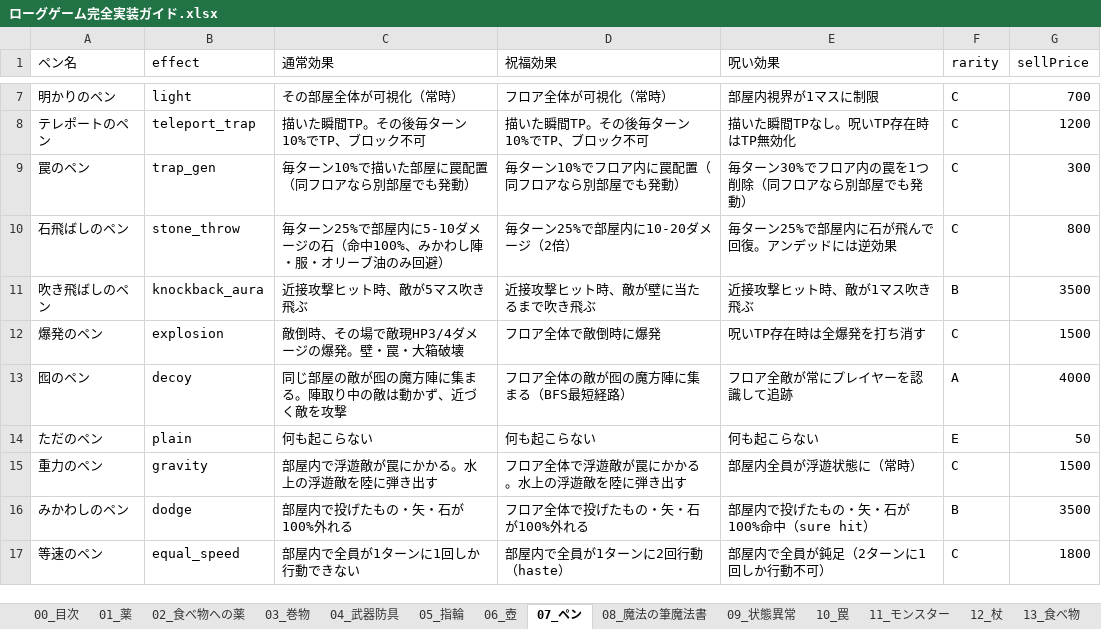
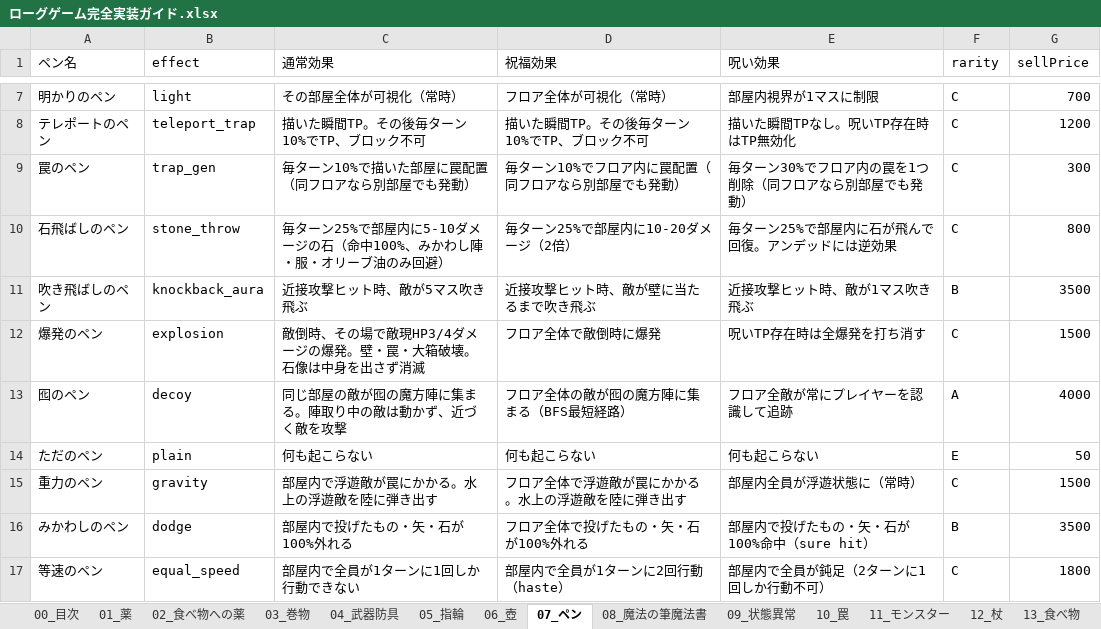
Before and after one commit to akechiment-commits/Rogue, an Excel workbook: ローグゲーム完全実装ガイド.xlsx, sheet 07_ペン, drawn as a sheet; only a part is shown, gaps mark what is left out; values as stored, in another font and other column widths than the file's, no borders; the diff names each change by its address in the sheet, - before the commit and + after, or states it on an @@ line.

```diff
--- a/ローグゲーム完全実装ガイド.xlsx (sheet 07_ペン)
+++ b/ローグゲーム完全実装ガイド.xlsx (sheet 07_ペン)
-C12 (通常効果): 敵倒時、その場で敵現HP3/4ダメージの爆発。壁・罠・大箱破壊
+C12 (通常効果): 敵倒時、その場で敵現HP3/4ダメージの爆発。壁・罠・大箱破壊。石像は中身を出さず消滅
```
Also changed, not shown: sheet 14_大箱, sheet 10_罠, 6 other files.
